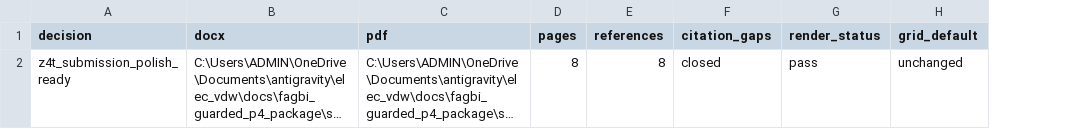
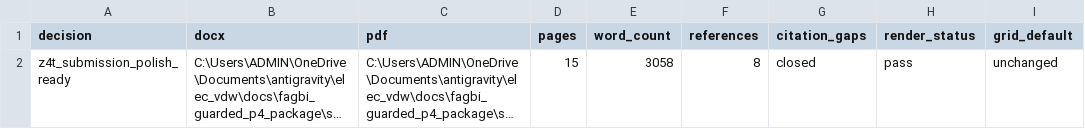
Before and after one commit to hoanglinh221191/TITAN-BIE-PB, a CSV file: docs/fagbi_guarded_p4_package/submission/fagbi_scope_z4t_decision.csv, drawn as a sheet; only a part is shown; long unchanged cells end in …; the diff names each change by its address in the sheet, - before the commit and + after, or states it on an @@ line.

```diff
--- a/docs/fagbi_guarded_p4_package/submission/fagbi_scope_z4t_decision.csv
+++ b/docs/fagbi_guarded_p4_package/submission/fagbi_scope_z4t_decision.csv
+column E (word_count), row 2: 3058
-D2 (pages): 8
+D2 (pages): 15
```
Also changed, not shown: docs/fagbi_guarded_p4_package/submission/fagbi_scope_z4t_docx_qa.csv, 25 other files.
